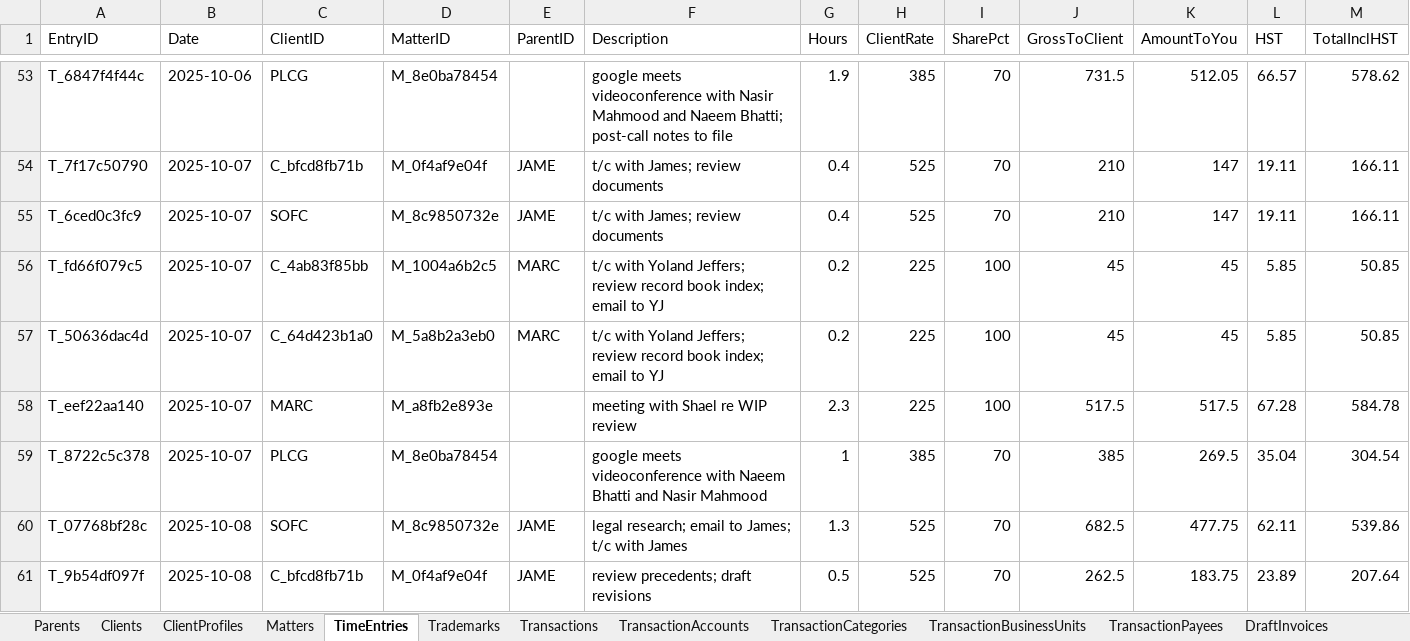
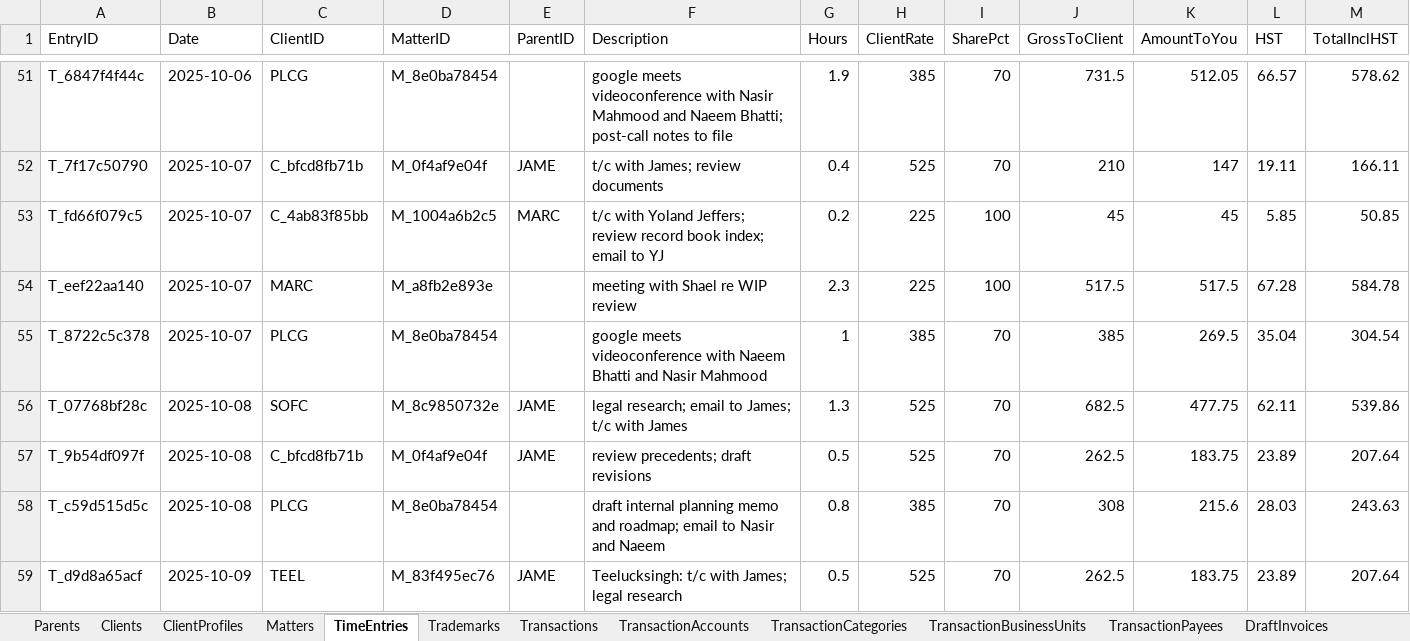
Before and after one commit to Icarus3000/CSPM, an Excel workbook: data/CSPM.xlsm, sheet TimeEntries, drawn as a sheet; only a part is shown, gaps mark what is left out; the shorter side is filled out with more unchanged rows; values as stored, in another font and other column widths than the file's, no borders; table styles not drawn; rows hold the shown columns only; the diff covers the shown part only; the diff names each change by its address in the sheet, - before the commit and + after, or states it on an @@ line.

Commit message:
Fix productivity overstatement by deduplicating time entries

```diff
--- a/data/CSPM.xlsm (sheet TimeEntries)
+++ b/data/CSPM.xlsm (sheet TimeEntries)
-row 55: T_6ced0c3fc9 | 2025-10-07 | SOFC | M_8c9850732e | JAME | t/c with James; review documents | 0.4 | 525 | 70 | 210 | 147 | 19.11 | 166.11
-row 57: T_50636dac4d | 2025-10-07 | C_64d423b1a0 | M_5a8b2a3eb0 | MARC | t/c with Yoland Jeffers; review record book index; email to YJ | 0.2 | 225 | 100 | 45 | 45 | 5.85 | 50.85
```
Also changed, not shown: 49 removed rows and 15 edited cells elsewhere in this sheet, sheet Receivables, 4 other files.
